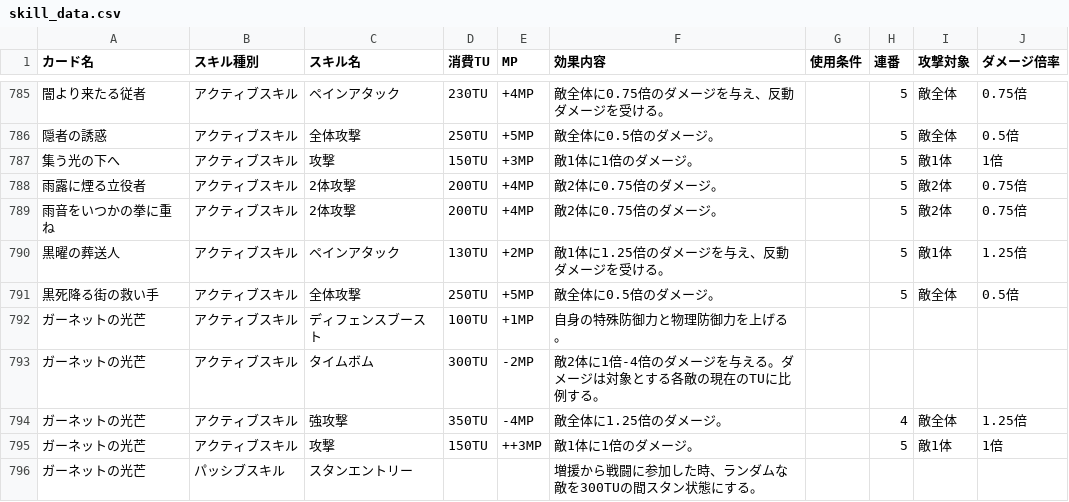
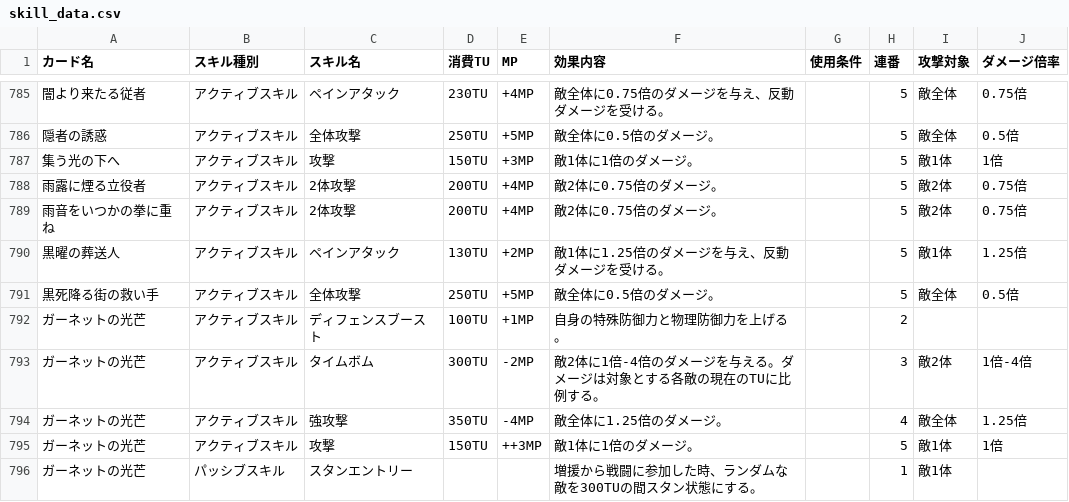
Before and after one commit to nek0-tkdb/tools, a CSV file: skill_data.csv, drawn as a sheet; only a part is shown, gaps mark what is left out.

Commit message:
Update skill_data.csv

```diff
--- a/skill_data.csv
+++ b/skill_data.csv
@@ -791,6 +791,6 @@
 黒死降る街の救い手,アクティブスキル,全体攻撃,250TU,+5MP,敵全体に0.5倍のダメージ。,,5,敵全体,0.5倍
-ガーネットの光芒,アクティブスキル,ディフェンスブースト,100TU,+1MP,自身の特殊防御力と物理防御力を上げる。
-ガーネットの光芒,アクティブスキル,タイムボム,300TU,-2MP,敵2体に1倍-4倍のダメージを与える。ダメージは対象とする各敵の現在のTUに比例する。
+ガーネットの光芒,アクティブスキル,ディフェンスブースト,100TU,+1MP,自身の特殊防御力と物理防御力を上げる。,,2,,
+ガーネットの光芒,アクティブスキル,タイムボム,300TU,-2MP,敵2体に1倍-4倍のダメージを与える。ダメージは対象とする各敵の現在のTUに比例する。,,3,敵2体,1倍-4倍
 ガーネットの光芒,アクティブスキル,強攻撃,350TU,-4MP,敵全体に1.25倍のダメージ。,,4,敵全体,1.25倍
 ガーネットの光芒,アクティブスキル,攻撃,150TU,++3MP,敵1体に1倍のダメージ。,,5,敵1体,1倍
-ガーネットの光芒,パッシブスキル,スタンエントリー,,,増援から戦闘に参加した時、ランダムな敵を300TUの間スタン状態にする。
+ガーネットの光芒,パッシブスキル,スタンエントリー,,,増援から戦闘に参加した時、ランダムな敵を300TUの間スタン状態にする。,,1,敵1体,
```
